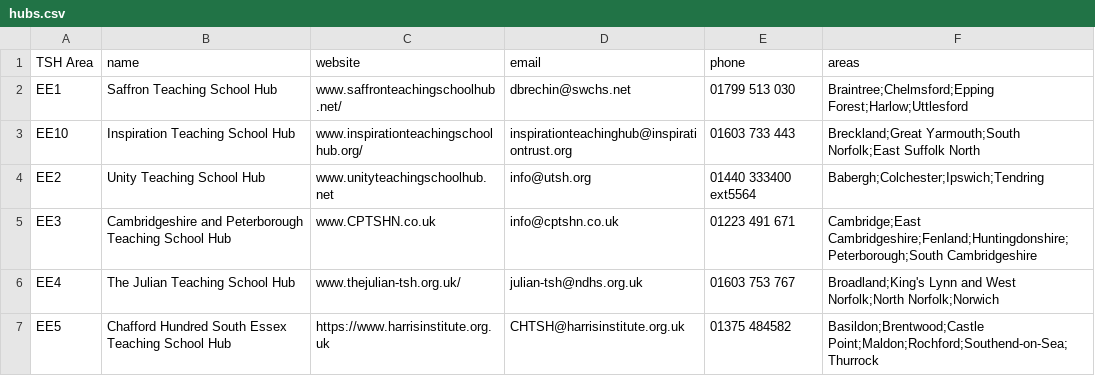
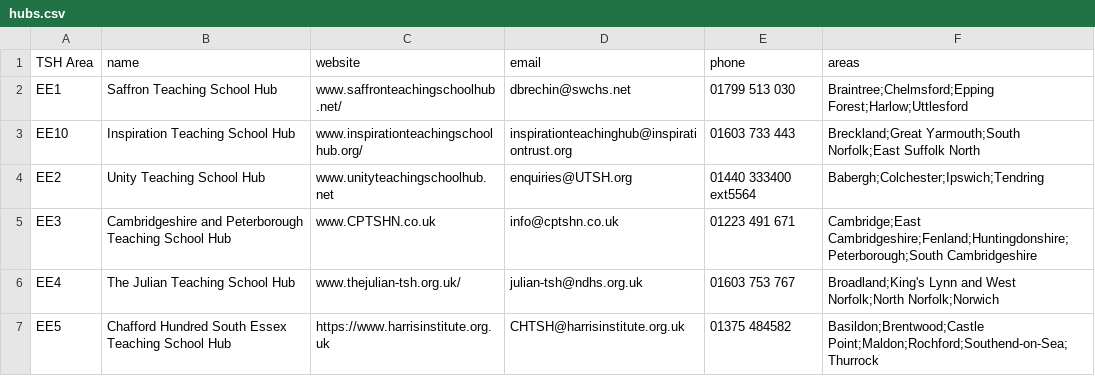
Before and after one commit to DFE-Digital/teaching-school-hub-finder, a CSV file: db/data/hubs.csv, drawn as a sheet; only a part is shown; the diff covers the shown part only.

```diff
--- a/db/data/hubs.csv
+++ b/db/data/hubs.csv
@@ -3,3 +3,3 @@ EE1,Saffron Teaching School Hub,www.saffronteachingschoolhub.net/,dbrechin@swchs
 EE10,Inspiration Teaching School Hub,www.inspirationteachingschoolhub.org/,inspirationteachinghub@inspirationtrust.org,01603 733 443,Breckland;Great Yarmouth;South Norfolk;East Suffolk North
-EE2,Unity Teaching School Hub,www.unityteachingschoolhub.net,info@utsh.org,01440 333400 ext5564,Babergh;Colchester;Ipswich;Tendring
+EE2,Unity Teaching School Hub,www.unityteachingschoolhub.net,enquiries@UTSH.org,01440 333400 ext5564,Babergh;Colchester;Ipswich;Tendring
 EE3,Cambridgeshire and Peterborough Teaching School Hub,www.CPTSHN.co.uk,info@cptshn.co.uk,01223 491 671,Cambridge;East Cambridgeshire;Fenland;Huntingdonshire;Peterborough;South Cambridgeshire
```
Also changed, not shown: 6 edited cells elsewhere in this file.
